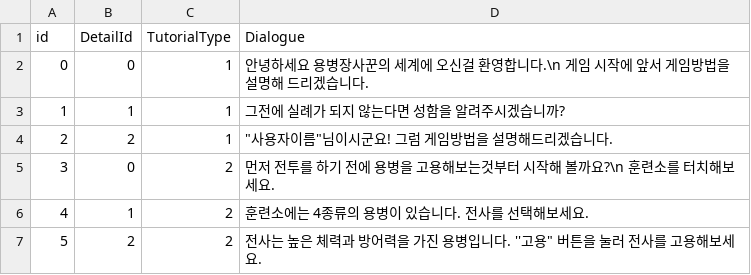
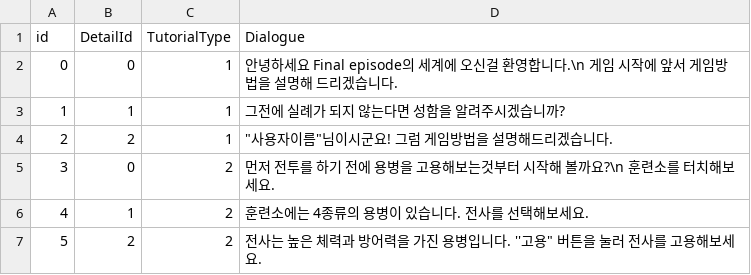
Before and after one commit to ksh1283f/FinalEpisode, a CSV file: Graduated_190330/Assets/Resources/GameData/TutorialData.csv, drawn as a sheet; only a part is shown.

```diff
--- a/Graduated_190330/Assets/Resources/GameData/TutorialData.csv
+++ b/Graduated_190330/Assets/Resources/GameData/TutorialData.csv
@@ -1,3 +1,3 @@
 id,DetailId,TutorialType,Dialogue
-0,0,1,안녕하세요 용병장사꾼의 세계에 오신걸 환영합니다.\n 게임 시작에 앞서 게임방법을 설명해 드리겠습니다.
+0,0,1,안녕하세요 Final episode의 세계에 오신걸 환영합니다.\n 게임 시작에 앞서 게임방법을 설명해 드리겠습니다.
 1,1,1,그전에 실례가 되지 않는다면 성함을 알려주시겠습니까?
```
Also changed, not shown: Graduated_190330/Assets/Resources/GameData/OpeningSceneDialogueData.csv, 3 other files.
